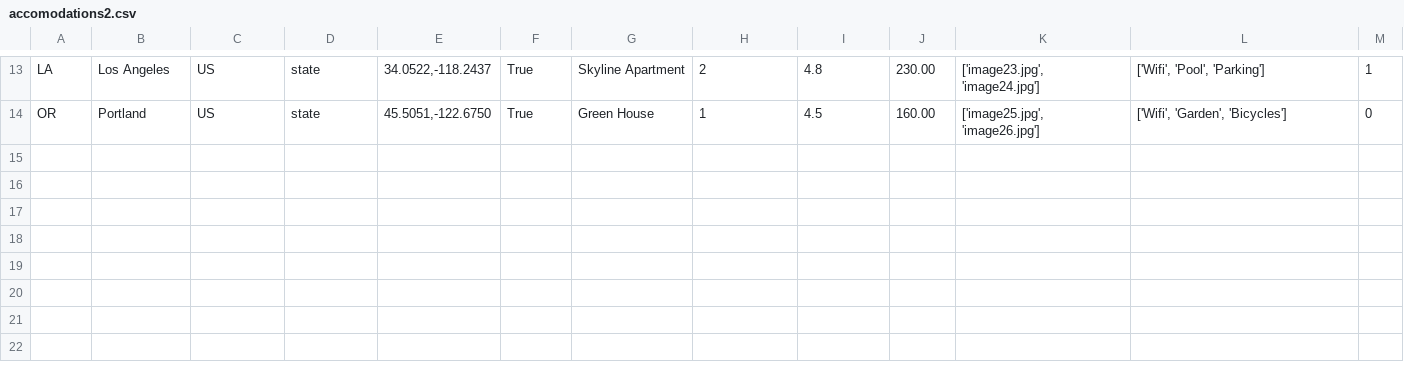
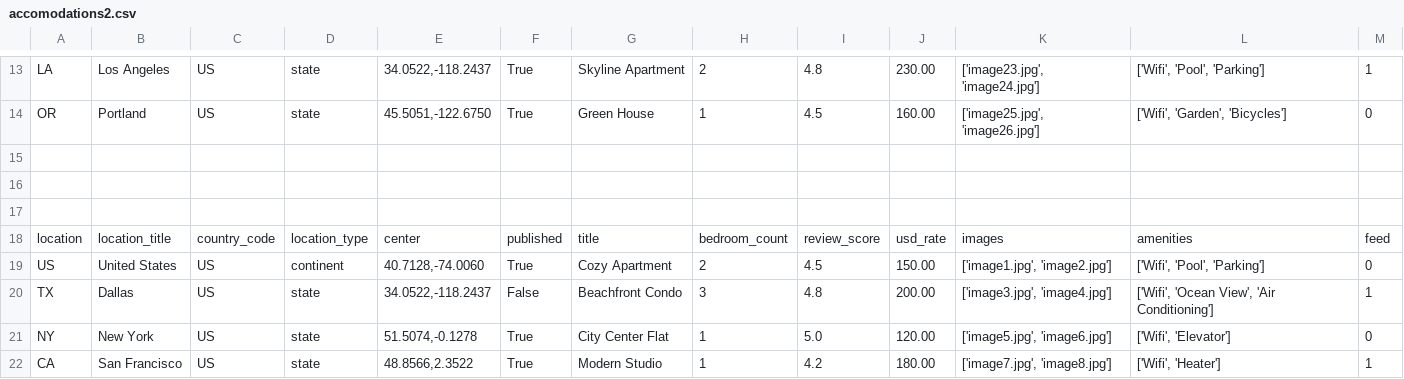
Before and after one commit to mdadnanshuvo/Inventory_Management, a CSV file: uploads/accomodations2.csv, drawn as a sheet; only a part is shown, gaps mark what is left out.

```diff
--- a/uploads/accomodations2.csv
+++ b/uploads/accomodations2.csv
@@ -14 +14,9 @@ LA,Los Angeles,US,state,"34.0522,-118.2437",True,Skyline Apartment,2,4.8,230.00,
 OR,Portland,US,state,"45.5051,-122.6750",True,Green House,1,4.5,160.00,"['image25.jpg', 'image26.jpg']","['Wifi', 'Garden', 'Bicycles']",0
+
+
+
+location,location_title,country_code,location_type,center,published,title,bedroom_count,review_score,usd_rate,images,amenities,feed
+US,United States,US,continent,"40.7128,-74.0060",True,Cozy Apartment,2,4.5,150.00,"['image1.jpg', 'image2.jpg']","['Wifi', 'Pool', 'Parking']",0
+TX,Dallas,US,state,"34.0522,-118.2437",False,Beachfront Condo,3,4.8,200.00,"['image3.jpg', 'image4.jpg']","['Wifi', 'Ocean View', 'Air Conditioning']",1
+NY,New York,US,state,"51.5074,-0.1278",True,City Center Flat,1,5.0,120.00,"['image5.jpg', 'image6.jpg']","['Wifi', 'Elevator']",0
+CA,San Francisco,US,state,"48.8566,2.3522",True,Modern Studio,1,4.2,180.00,"['image7.jpg', 'image8.jpg']","['Wifi', 'Heater']",1
```
Also changed, not shown: uploads/accommodations.csv, 3 other files.
